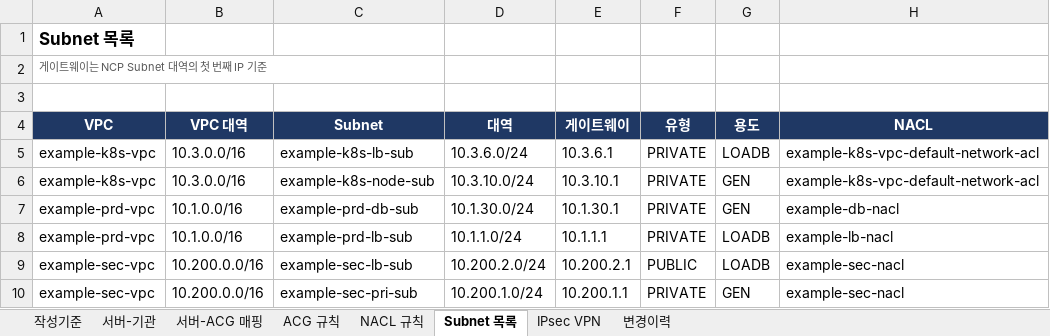
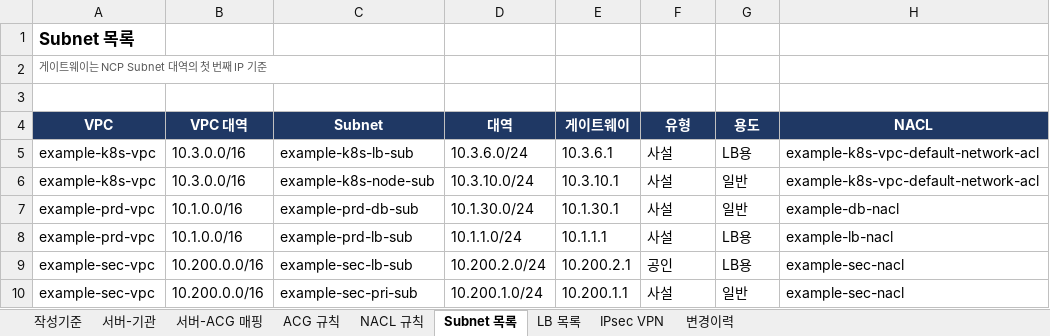
Before and after one commit to Neidn/ncp-nw-report, an Excel workbook: examples/sample_report.xlsx, sheet Subnet 목록, drawn as a sheet; values as stored, in another font and other column widths than the file's, no borders; charts and pictures not drawn; the diff names each change by its address in the sheet, - before the commit and + after, or states it on an @@ line.

```diff
--- a/examples/sample_report.xlsx (sheet Subnet 목록)
+++ b/examples/sample_report.xlsx (sheet Subnet 목록)
+sheet tab: LB 목록
-F5:F8 (유형): PRIVATE
+F5:F8 (유형): 사설
-G5 (용도): LOADB
+G5 (용도): LB용
-G6:G7 (용도): GEN
+G6:G7 (용도): 일반
-G8:G9 (용도): LOADB
+G8:G9 (용도): LB용
-F9 (유형): PUBLIC
+F9 (유형): 공인
-F10 (유형): PRIVATE
+F10 (유형): 사설
-G10 (용도): GEN
+G10 (용도): 일반
```
Also changed, not shown: sheet 작성기준, charts or pictures, 9 other files.
